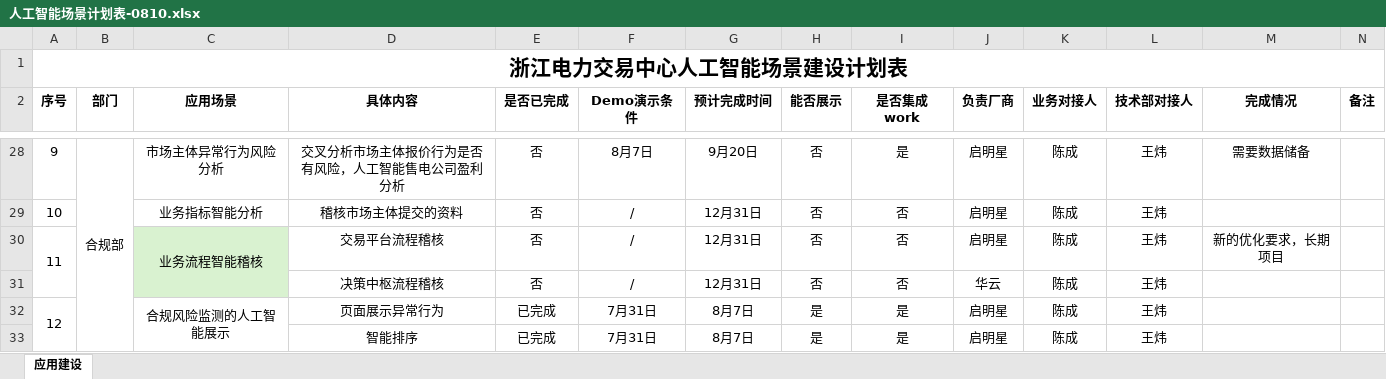
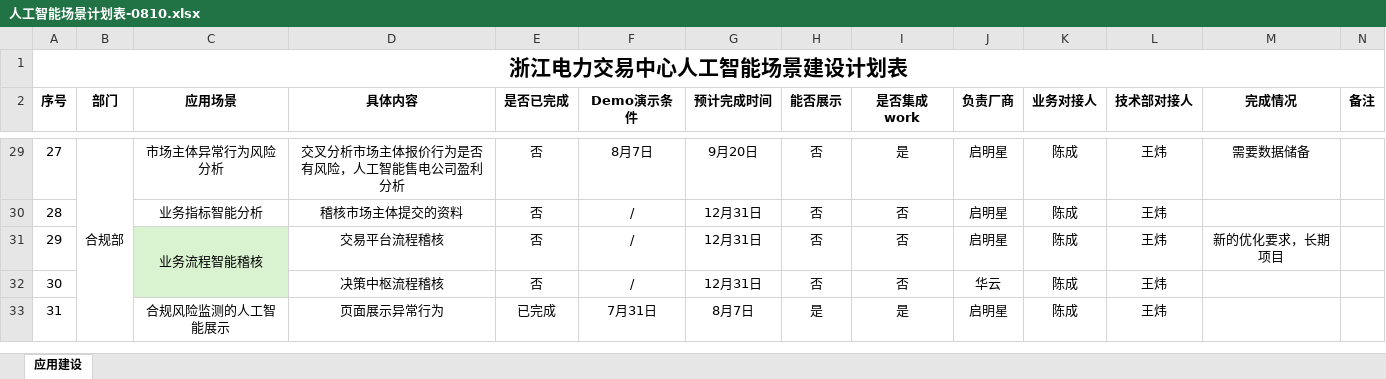
Before and after one commit to wpc0429-lab/ZJ-annual-task-dashboard, an Excel workbook: source/人工智能场景计划表-0810.xlsx, sheet 应用建设, drawn as a sheet; only a part is shown, gaps mark what is left out; values as stored, in another font and other column widths than the file's, no borders; removed rows and columns are numbered as before the commit, all else as after; the diff covers the shown part only; the diff names each change by its address in the sheet, - before the commit and + after, or states it on an @@ line.

```diff
--- a/source/人工智能场景计划表-0810.xlsx (sheet 应用建设)
+++ b/source/人工智能场景计划表-0810.xlsx (sheet 应用建设)
-A29 (序号): 9
+A29 (序号): 27
-A30 (序号): 10
+A30 (序号): 28
-A31 (序号): 11
+A31 (序号): 29
-A30:A31 merged
-A32 (序号): (empty)
+A32 (序号): 30
-A33 (序号): 12
+A33 (序号): 31
-A32:A33 merged
-row 33:  |  |  | 智能排序 | 已完成 | 7月31日 | 8月7日 | 是 | 是 | 启明星 | 陈成 | 王炜
```
Also changed, not shown: other rows of this sheet, 1 other file.
